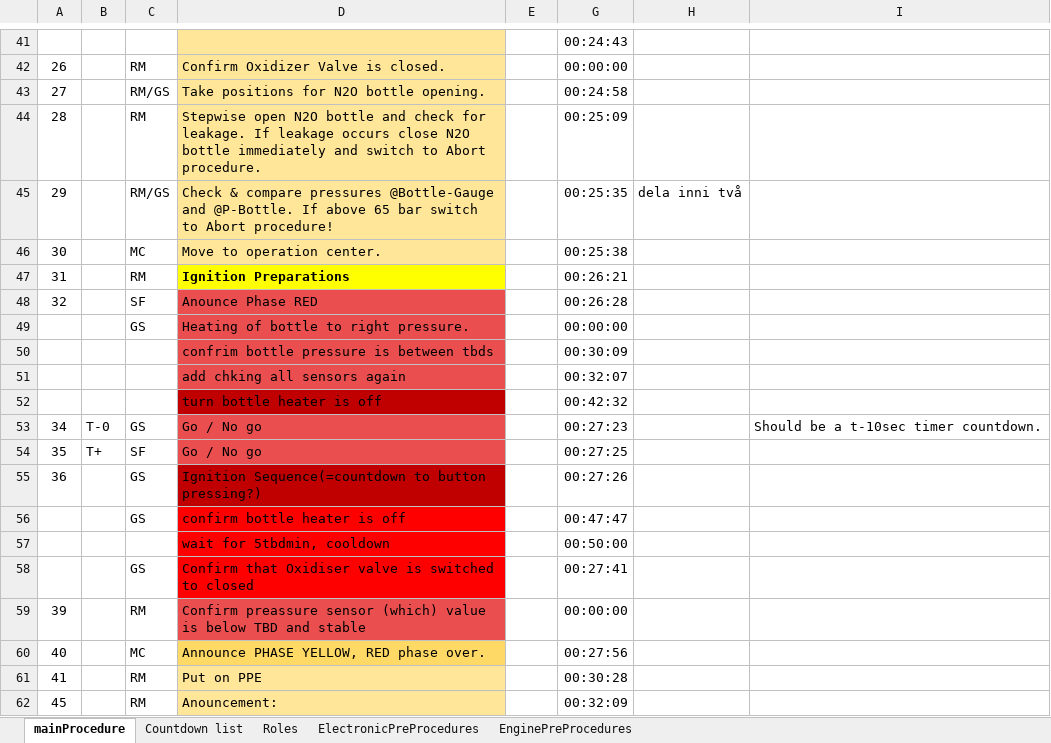
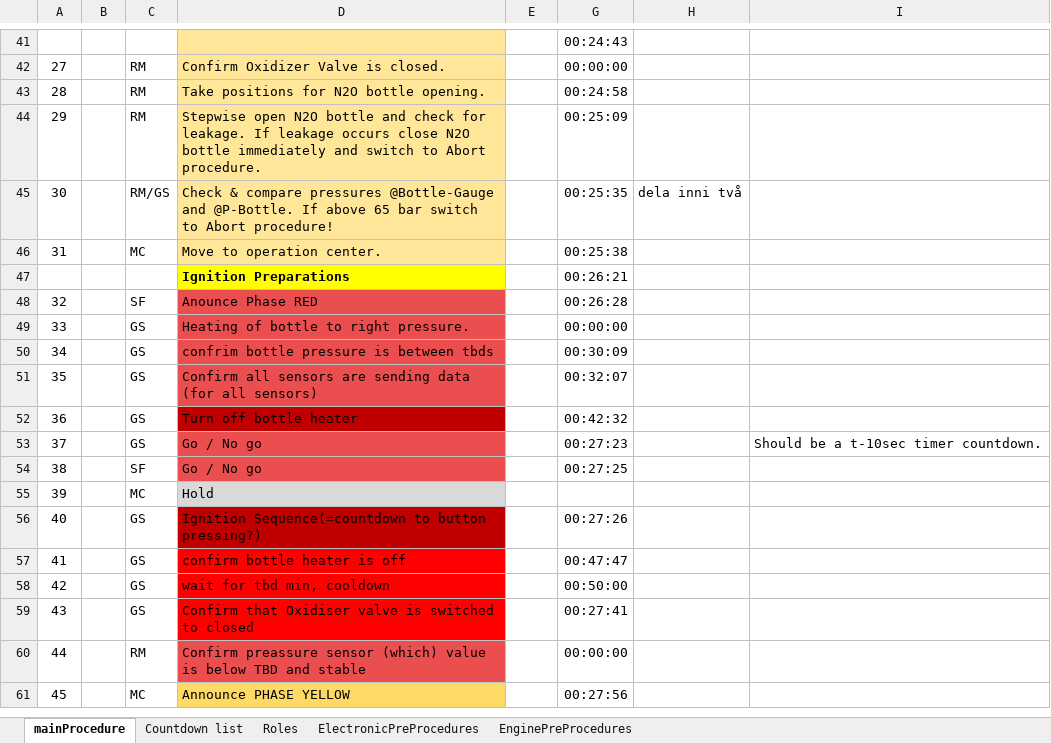
Before and after one commit to finhan-2/RavenProcedure, an Excel workbook: mainProcedure.xlsm, sheet mainProcedure, drawn as a sheet; only a part is shown, gaps mark what is left out; values as stored, in another font and other column widths than the file's, no borders; charts and pictures and conditional formats not drawn; removed rows and columns are numbered as before the commit, all else as after; the diff covers the shown part only; the diff names each change by its address in the sheet, - before the commit and + after, or states it on an @@ line.

Commit message:
Fixed mainPro formating

```diff
--- a/mainProcedure.xlsm (sheet mainProcedure)
+++ b/mainProcedure.xlsm (sheet mainProcedure)
-A42: 26
+A42: 27
-A43: 27
+A43: 28
-C43: RM/GS
+C43: RM
-A44: 28
+A44: 29
-A45: 29
+A45: 30
-A46: 30
+A46: 31
-A47: 31
+A47: (empty)
-C47: RM
+C47: (empty)
-A49: (empty)
+A49: 33
-A50: (empty)
+A50: 34
-C50: (empty)
+C50: GS
-row 51:  |  |  | add chking all sensors again |  | 00:32:07
-row 52:  |  |  | turn bottle heater is off |  | 00:42:32
+row 51: 35 |  | GS | Confirm all sensors are sending data (for all sensors) |  | 00:32:07
+row 52: 36 |  | GS | Turn off bottle heater |  | 00:42:32
-A53: 34
+A53: 37
-B53: T-0
+B53: (empty)
-A54: 35
+A54: 38
-B54: T+
+B54: (empty)
+row 55: 39 |  | MC | Hold
-A56: 36
+A56: 40
-A57: (empty)
+A57: 41
-row 57:  |  |  | wait for 5tbdmin, cooldown |  | 00:50:00
+row 58: 42 |  | GS | wait for tbd min, cooldown |  | 00:50:00
-A59: (empty)
+A59: 43
-A60: 39
+A60: 44
-row 60: 40 |  | MC | Announce PHASE YELLOW, RED phase over. | FALSE | 00:27:56
-row 61: 41 |  | RM | Put on PPE | FALSE | 00:30:28
-C61: RM
+C61: MC
-D61: Anouncement:
+D61: Announce PHASE YELLOW
-D61 fill: #FFE699
+D61 fill: #FFD966
-G61: 00:32:09
+G61: 00:27:56
```
Also changed, not shown: 11 added rows, 10 removed rows, 48 edited cells and cell formats elsewhere in this sheet, formulas that keep their value, charts or pictures.
